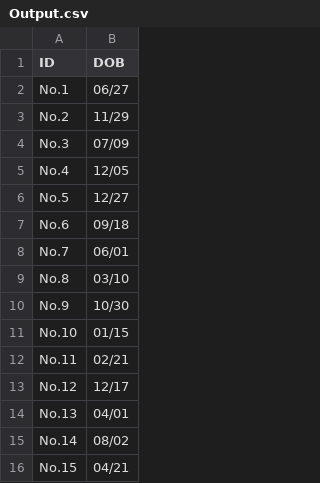
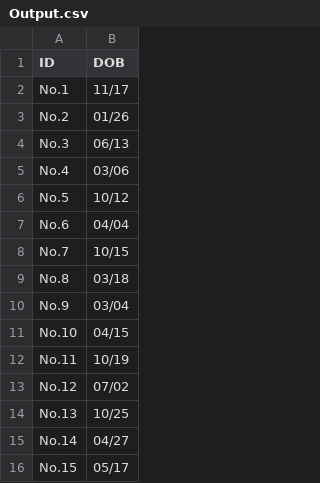
Before and after one commit to chenle02/2022_SSI-AU_Probability_by_Le, a CSV file: slides/codes/Output.csv, drawn as a sheet.

```diff
--- a/slides/codes/Output.csv
+++ b/slides/codes/Output.csv
@@ -1,16 +1,16 @@
 ID,DOB
-No.1,06/27,
-No.2,11/29,
-No.3,07/09,
-No.4,12/05,
-No.5,12/27,
-No.6,09/18,
-No.7,06/01,
-No.8,03/10,
-No.9,10/30,
-No.10,01/15,
-No.11,02/21,
-No.12,12/17,
-No.13,04/01,
-No.14,08/02,
-No.15,04/21,
+No.1,11/17,
+No.2,01/26,
+No.3,06/13,
+No.4,03/06,
+No.5,10/12,
+No.6,04/04,
+No.7,10/15,
+No.8,03/18,
+No.9,03/04,
+No.10,04/15,
+No.11,10/19,
+No.12,07/02,
+No.13,10/25,
+No.14,04/27,
+No.15,05/17,
```
Also changed, not shown: 2 other files.
